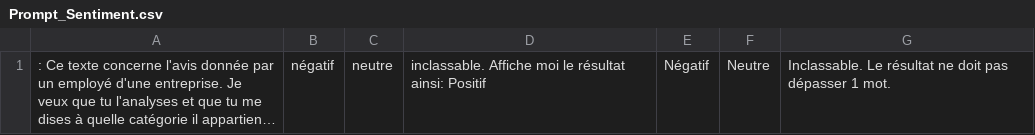
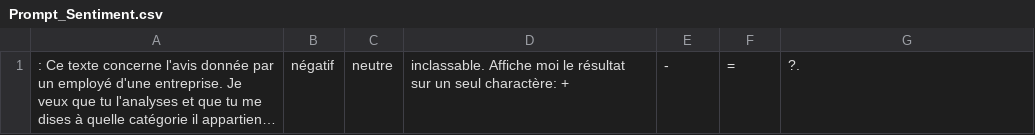
Before and after one commit to LoloDenodo/Denodo, a CSV file: Prompt_Sentiment.csv, drawn as a sheet; long unchanged cells end in …; the diff names each change by its address in the sheet, - before the commit and + after, or states it on an @@ line.

Commit message:
Update Prompt_Sentiment.csv

```diff
--- a/Prompt_Sentiment.csv
+++ b/Prompt_Sentiment.csv
-D1: …le résultat ainsi: Positif
+D1: …le résultat sur un seul charactère: +
-E1: Négatif
+E1: -
-F1: Neutre
+F1: =
-G1: Inclassable. Le résultat ne doit pas dépasser 1 mot.
+G1: ?.
```
